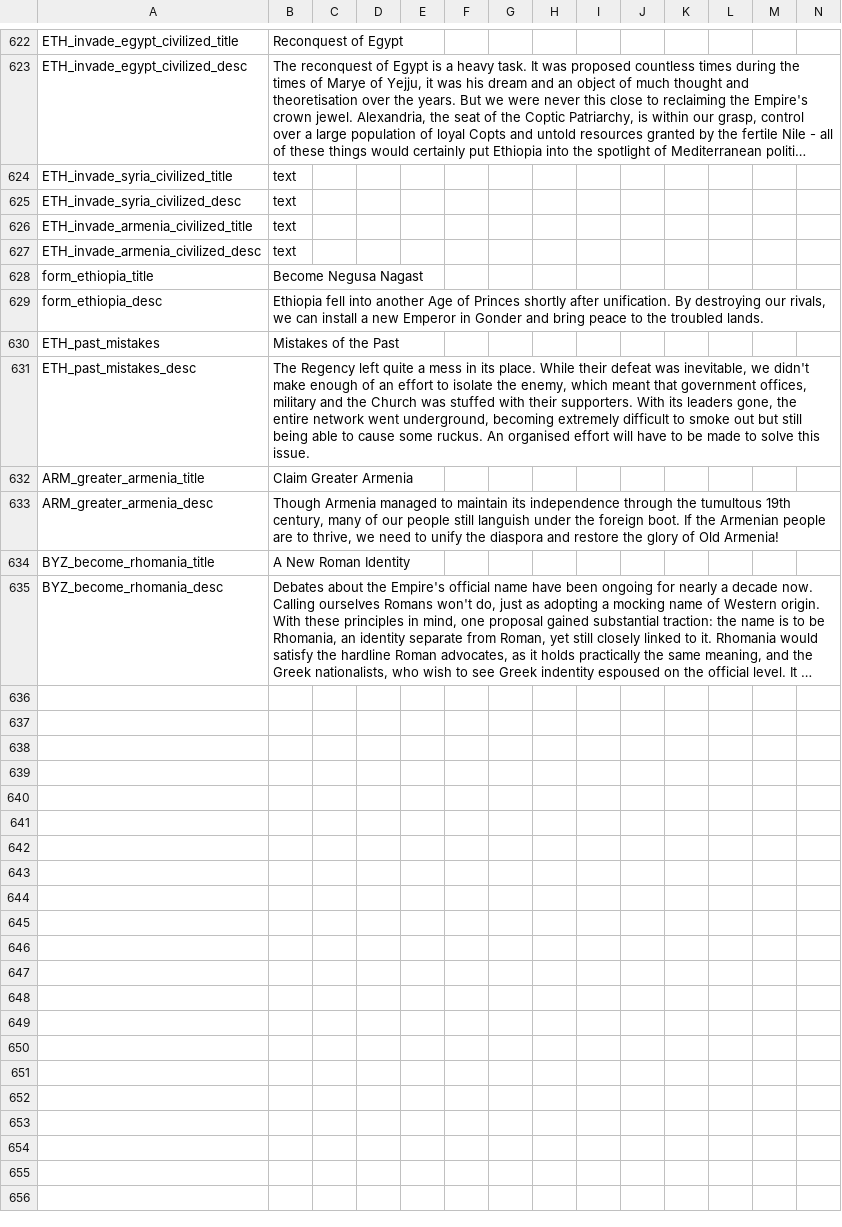
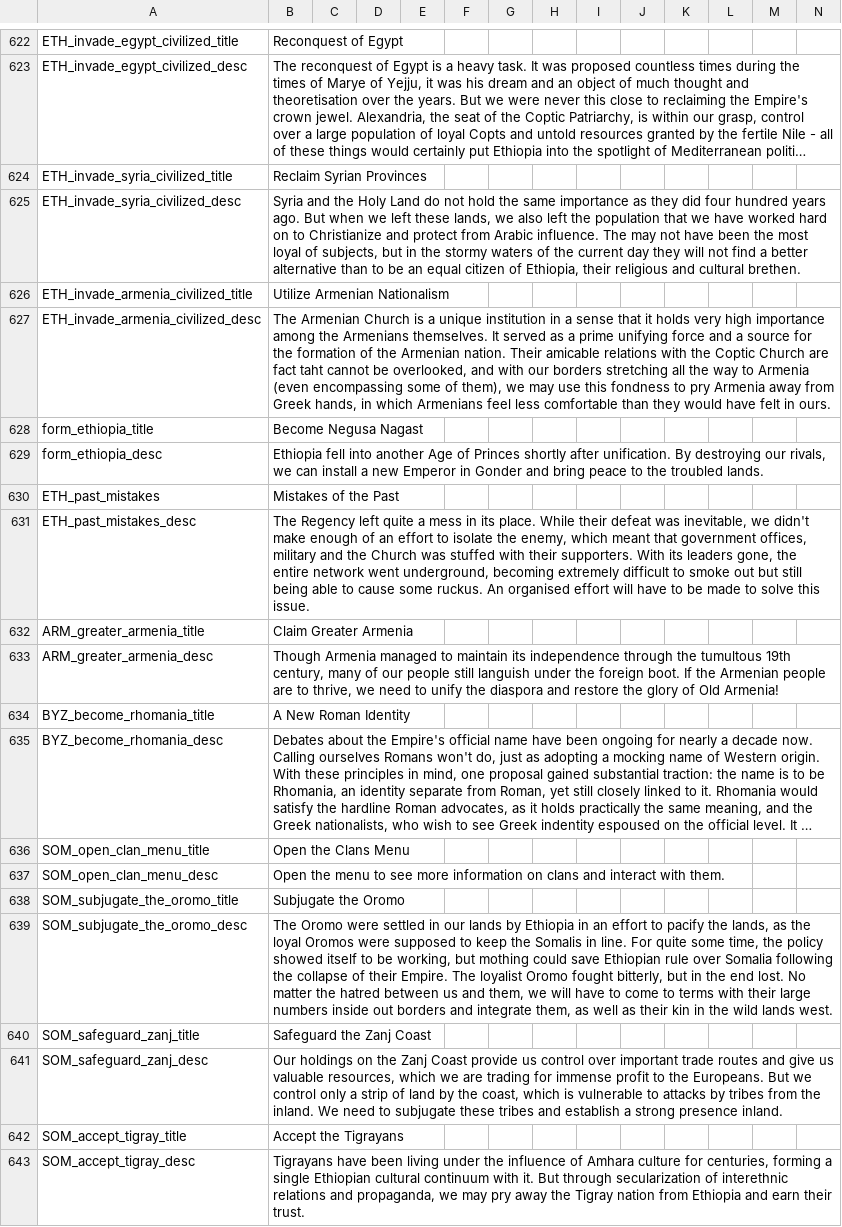
Before and after one commit to vimpelis/The-Komneniad, a CSV file: The Komneniad/localisation/Komneniad_Decisions.csv, drawn as a sheet; only a part is shown, gaps mark what is left out; long unchanged cells end in …; the diff names each change by its address in the sheet, - before the commit and + after, or states it on an @@ line.

```diff
--- a/The Komneniad/localisation/Komneniad_Decisions.csv
+++ b/The Komneniad/localisation/Komneniad_Decisions.csv
-B624: text
+B624: Reclaim Syrian Provinces
-B625: text
+B625: Syria and the Holy Land do not hold the same importance as they did four hundred years ago. But when we left these lands, we also left the population that we have worked hard on to Christianize and protect from Arabic influence. The may not have been the most loyal of subjects, but in the stormy waters of the current day they will not find a better alternative than to be an equal citizen of Ethiopia, their religious and cultural brethen.
-B626: text
+B626: Utilize Armenian Nationalism
-B627: text
+B627: The Armenian Church is a unique institution in a sense that it holds very high importance among the Armenians themselves. It served as a prime unifying force and a source for the formation of the Armenian nation. Their amicable relations with the Coptic Church are fact taht cannot be overlooked, and with our borders stretching all the way to Armenia (even encompassing some of them), we may use this fondness to pry Armenia away from Greek hands, in which Armenians feel less comfortable than they would have felt in ours.
+row 636: SOM_open_clan_menu_title | Open the Clans Menu
+row 637: SOM_open_clan_menu_desc | Open the menu to see more information on clans and interact with them.
+row 638: SOM_subjugate_the_oromo_title | Subjugate the Oromo
+row 639: SOM_subjugate_the_oromo_desc | The Oromo were settled in our lands by Ethiopia in an effort to pacify the lands, as the loyal Oromos were supposed to keep the Somalis in line. For quite some time, the policy showed itself to be working, but mothing could save Ethiopian rule over Somalia following the collapse of their Empire. The loyalist Oromo fought bitterly, but in the end lost. No matter the hatred between us and them, we will have to come to terms with their large numbers inside out borders and integrate them, as well as their kin in the wild lands west.
+row 640: SOM_safeguard_zanj_title | Safeguard the Zanj Coast
+row 641: SOM_safeguard_zanj_desc | Our holdings on the Zanj Coast provide us control over important trade routes and give us valuable resources, which we are trading for immense profit to the Europeans. But we control only a strip of land by the coast, which is vulnerable to attacks by tribes from the inland. We need to subjugate these tribes and establish a strong presence inland.
+row 642: SOM_accept_tigray_title | Accept the Tigrayans
+row 643: SOM_accept_tigray_desc | Tigrayans have been living under the influence of Amhara culture for centuries, forming a single Ethiopian cultural continuum with it. But through secularization of interethnic relations and propaganda, we may pry away the Tigray nation from Ethiopia and earn their trust.
```
Also changed, not shown: The Komneniad/localisation/Komneniad_Events.csv, The Komneniad/localisation/Komneniad_Main.csv, 30 other files.
